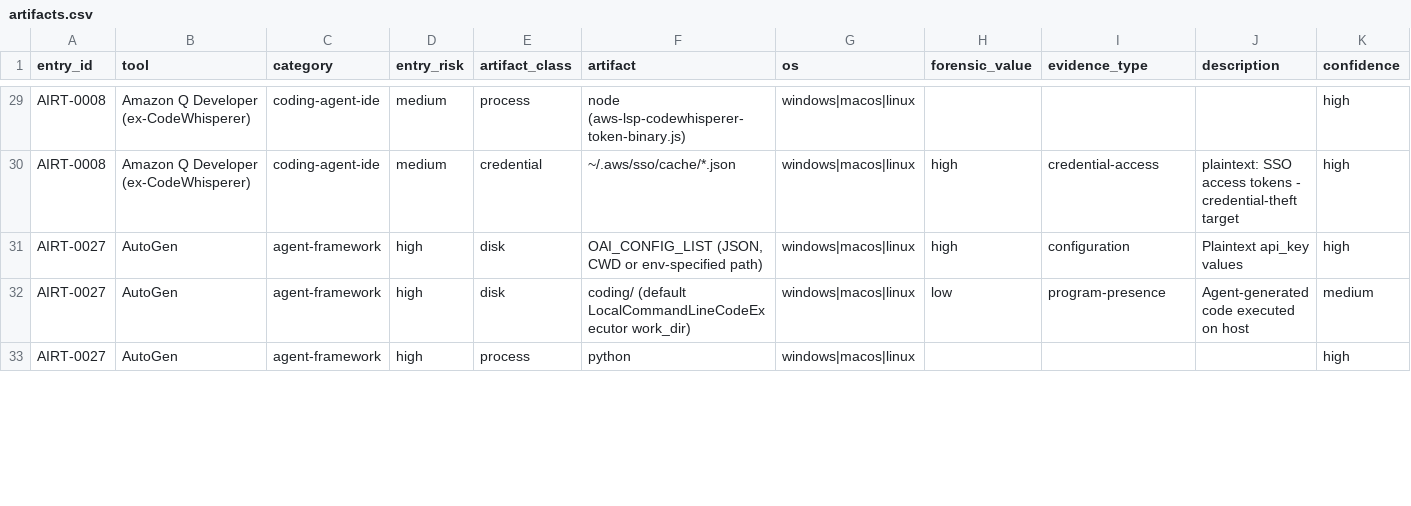
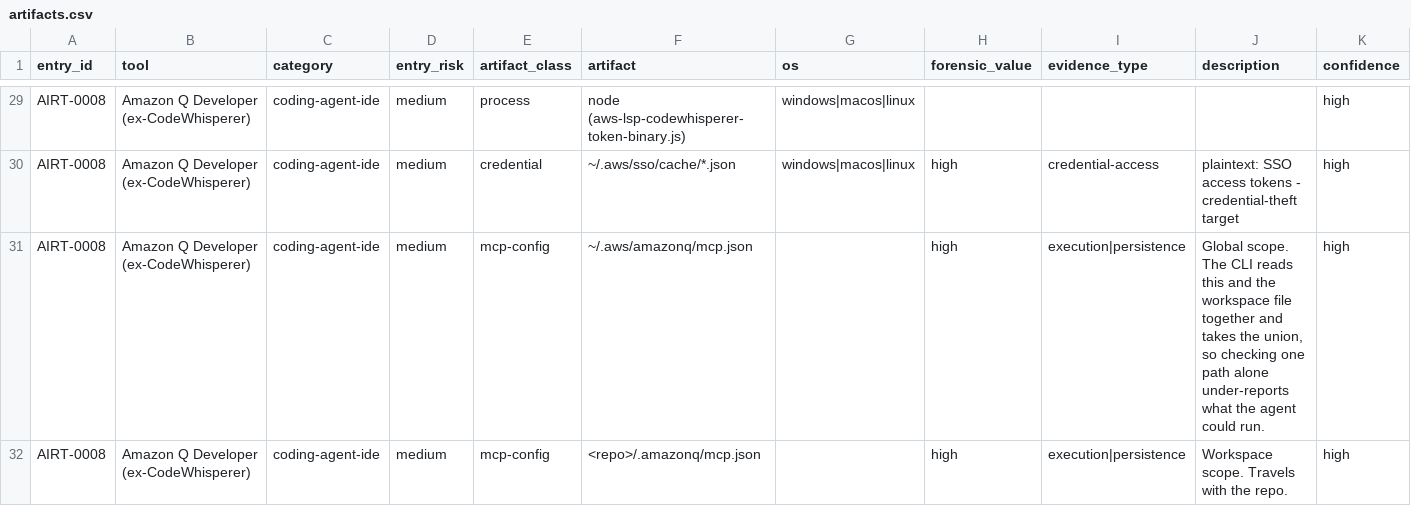
Before and after one commit to depalmar/ai-dfir-toolkit, a CSV file: artifacts/docs/api/artifacts.csv, drawn as a sheet; only a part is shown, gaps mark what is left out; the shorter side is filled out with more unchanged rows; the diff covers the shown part only; the diff names each change by its address in the sheet, - before the commit and + after, or states it on an @@ line.

```diff
--- a/artifacts/docs/api/artifacts.csv
+++ b/artifacts/docs/api/artifacts.csv
+row 31: AIRT-0008 | Amazon Q Developer (ex-CodeWhisperer) | coding-agent-ide | medium | mcp-config | ~/.aws/amazonq/mcp.json |  | high | execution|persistence | Global scope. The CLI reads this and the workspace file together and takes the union, so checking one path alone under-reports what the agent could run. | high
+row 32: AIRT-0008 | Amazon Q Developer (ex-CodeWhisperer) | coding-agent-ide | medium | mcp-config | <repo>/.amazonq/mcp.json |  | high | execution|persistence | Workspace scope. Travels with the repo. | high
```
Also changed, not shown: 11 added rows elsewhere in this file, 15 other files.
